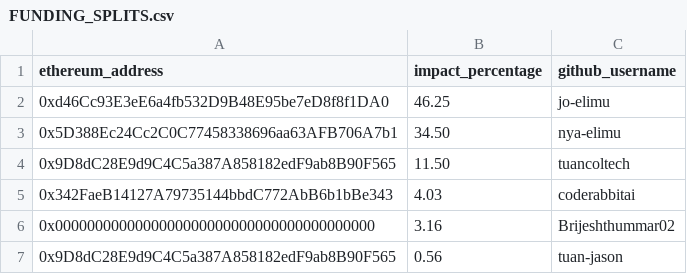
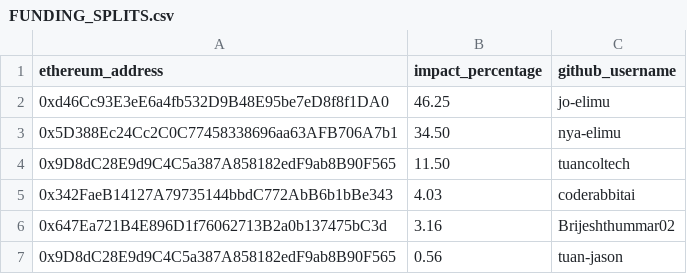
Before and after one commit to elimu-ai/web3-wiki, a CSV file: funding-splits-engineering/github_kukariri/FUNDING_SPLITS.csv, drawn as a sheet.

Commit message:
Update FUNDING_SPLITS.csv

```diff
--- a/funding-splits-engineering/github_kukariri/FUNDING_SPLITS.csv
+++ b/funding-splits-engineering/github_kukariri/FUNDING_SPLITS.csv
@@ -5,3 +5,3 @@ ethereum_address,impact_percentage,github_username
 0x342FaeB14127A79735144bbdC772AbB6b1bBe343,4.03,coderabbitai
-0x0000000000000000000000000000000000000000,3.16,Brijeshthummar02
+0x647Ea721B4E896D1f76062713B2a0b137475bC3d,3.16,Brijeshthummar02
 0x9D8dC28E9d9C4C5a387A858182edF9ab8B90F565,0.56,tuan-jason
```
